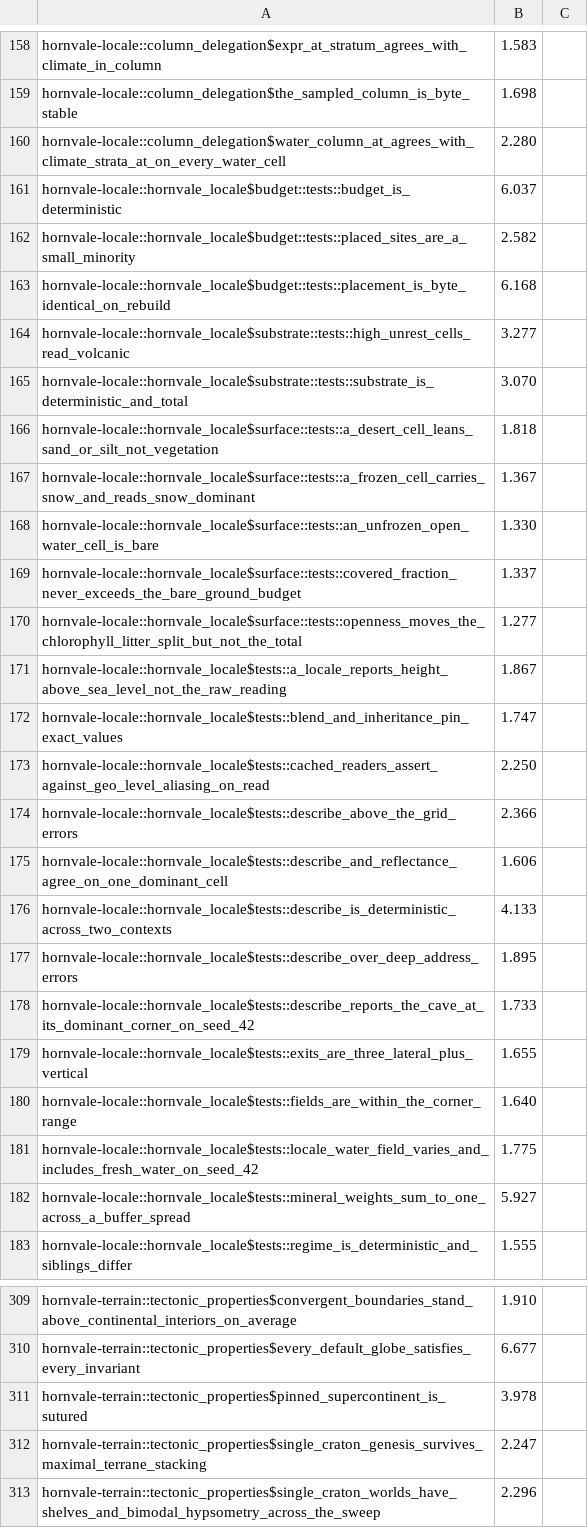
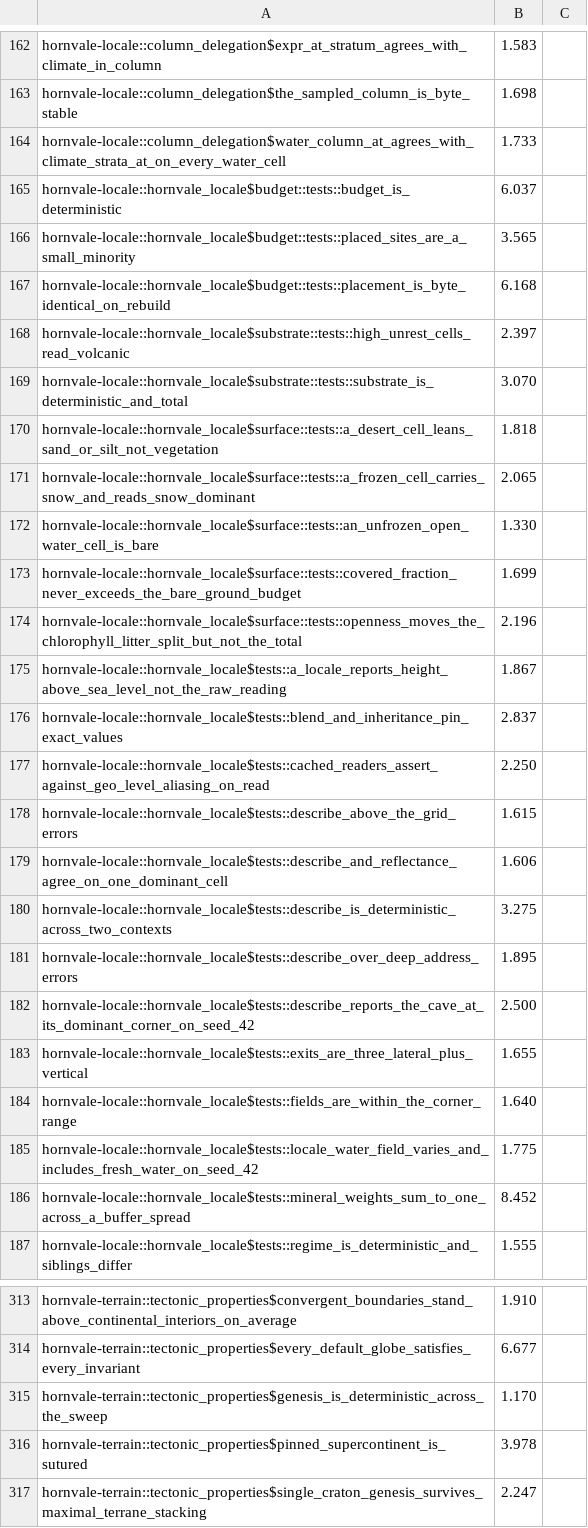
Before and after one commit to hornvale/hornvale, a TSV file: docs/timings/test-baseline-lefford.tsv, drawn as a sheet; only a part is shown, gaps mark what is left out; the shorter side is filled out with more unchanged rows; the diff covers the shown part only.

```diff
--- a/docs/timings/test-baseline-lefford.tsv
+++ b/docs/timings/test-baseline-lefford.tsv
@@ -159,21 +163,21 @@ hornvale-locale::column_delegation$expr_at_stratum_agrees_with_climate_in_column
 hornvale-locale::column_delegation$the_sampled_column_is_byte_stable	1.698
-hornvale-locale::column_delegation$water_column_at_agrees_with_climate_strata_at_on_every_water_cell	2.280
+hornvale-locale::column_delegation$water_column_at_agrees_with_climate_strata_at_on_every_water_cell	1.733
 hornvale-locale::hornvale_locale$budget::tests::budget_is_deterministic	6.037
-hornvale-locale::hornvale_locale$budget::tests::placed_sites_are_a_small_minority	2.582
+hornvale-locale::hornvale_locale$budget::tests::placed_sites_are_a_small_minority	3.565
 hornvale-locale::hornvale_locale$budget::tests::placement_is_byte_identical_on_rebuild	6.168
-hornvale-locale::hornvale_locale$substrate::tests::high_unrest_cells_read_volcanic	3.277
+hornvale-locale::hornvale_locale$substrate::tests::high_unrest_cells_read_volcanic	2.397
 hornvale-locale::hornvale_locale$substrate::tests::substrate_is_deterministic_and_total	3.070
 hornvale-locale::hornvale_locale$surface::tests::a_desert_cell_leans_sand_or_silt_not_vegetation	1.818
-hornvale-locale::hornvale_locale$surface::tests::a_frozen_cell_carries_snow_and_reads_snow_dominant	1.367
+hornvale-locale::hornvale_locale$surface::tests::a_frozen_cell_carries_snow_and_reads_snow_dominant	2.065
 hornvale-locale::hornvale_locale$surface::tests::an_unfrozen_open_water_cell_is_bare	1.330
-hornvale-locale::hornvale_locale$surface::tests::covered_fraction_never_exceeds_the_bare_ground_budget	1.337
-hornvale-locale::hornvale_locale$surface::tests::openness_moves_the_chlorophyll_litter_split_but_not_the_total	1.277
+hornvale-locale::hornvale_locale$surface::tests::covered_fraction_never_exceeds_the_bare_ground_budget	1.699
+hornvale-locale::hornvale_locale$surface::tests::openness_moves_the_chlorophyll_litter_split_but_not_the_total	2.196
 hornvale-locale::hornvale_locale$tests::a_locale_reports_height_above_sea_level_not_the_raw_reading	1.867
-hornvale-locale::hornvale_locale$tests::blend_and_inheritance_pin_exact_values	1.747
+hornvale-locale::hornvale_locale$tests::blend_and_inheritance_pin_exact_values	2.837
 hornvale-locale::hornvale_locale$tests::cached_readers_assert_against_geo_level_aliasing_on_read	2.250
-hornvale-locale::hornvale_locale$tests::describe_above_the_grid_errors	2.366
+hornvale-locale::hornvale_locale$tests::describe_above_the_grid_errors	1.615
 hornvale-locale::hornvale_locale$tests::describe_and_reflectance_agree_on_one_dominant_cell	1.606
-hornvale-locale::hornvale_locale$tests::describe_is_deterministic_across_two_contexts	4.133
+hornvale-locale::hornvale_locale$tests::describe_is_deterministic_across_two_contexts	3.275
 hornvale-locale::hornvale_locale$tests::describe_over_deep_address_errors	1.895
-hornvale-locale::hornvale_locale$tests::describe_reports_the_cave_at_its_dominant_corner_on_seed_42	1.733
+hornvale-locale::hornvale_locale$tests::describe_reports_the_cave_at_its_dominant_corner_on_seed_42	2.500
 hornvale-locale::hornvale_locale$tests::exits_are_three_lateral_plus_vertical	1.655
@@ -181,3 +185,3 @@ hornvale-locale::hornvale_locale$tests::fields_are_within_the_corner_range	1.640
 hornvale-locale::hornvale_locale$tests::locale_water_field_varies_and_includes_fresh_water_on_seed_42	1.775
-hornvale-locale::hornvale_locale$tests::mineral_weights_sum_to_one_across_a_buffer_spread	5.927
+hornvale-locale::hornvale_locale$tests::mineral_weights_sum_to_one_across_a_buffer_spread	8.452
 hornvale-locale::hornvale_locale$tests::regime_is_deterministic_and_siblings_differ	1.555
@@ -310,2 +314,3 @@ hornvale-terrain::tectonic_properties$convergent_boundaries_stand_above_continen
 hornvale-terrain::tectonic_properties$every_default_globe_satisfies_every_invariant	6.677
+hornvale-terrain::tectonic_properties$genesis_is_deterministic_across_the_sweep	1.170
 hornvale-terrain::tectonic_properties$pinned_supercontinent_is_sutured	3.978
```
Also changed, not shown: 6 added rows, 2 removed rows and 28 edited cells elsewhere in this file, docs/timings/subfloor-roster.tsv, 1 other file.
